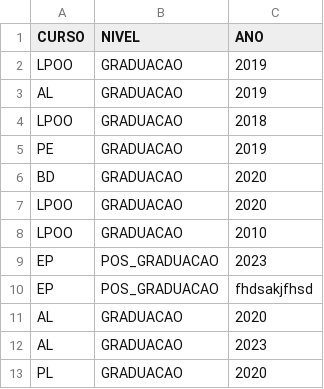
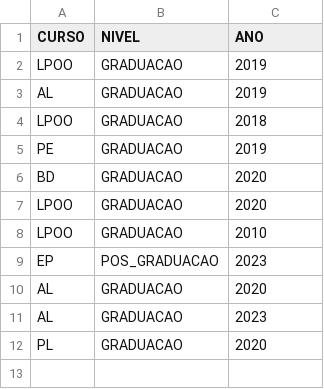
Before and after one commit to Tiagohs199/APS, a CSV file: Database/Curso.csv, drawn as a sheet.

```diff
--- a/Database/Curso.csv
+++ b/Database/Curso.csv
@@ -9,3 +9,2 @@ LPOO,GRADUACAO,2010
 EP,POS_GRADUACAO,2023
-EP,POS_GRADUACAO,fhdsakjfhsd
 AL,GRADUACAO,2020
```
Also changed, not shown: 1 other file.
